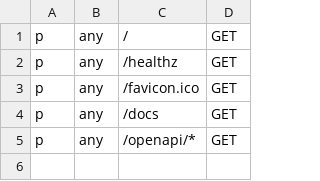
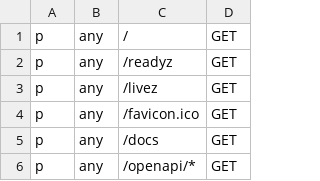
Before and after one commit to alexferl/echo-boilerplate, a CSV file: casbin/policy.csv, drawn as a sheet; only a part is shown; the shorter side is filled out with more unchanged rows.

```diff
--- a/casbin/policy.csv
+++ b/casbin/policy.csv
@@ -1,3 +1,4 @@
 p, any, /, GET
-p, any, /healthz, GET
+p, any, /readyz, GET
+p, any, /livez, GET
 p, any, /favicon.ico, GET
```
Also changed, not shown: 22 other files.
